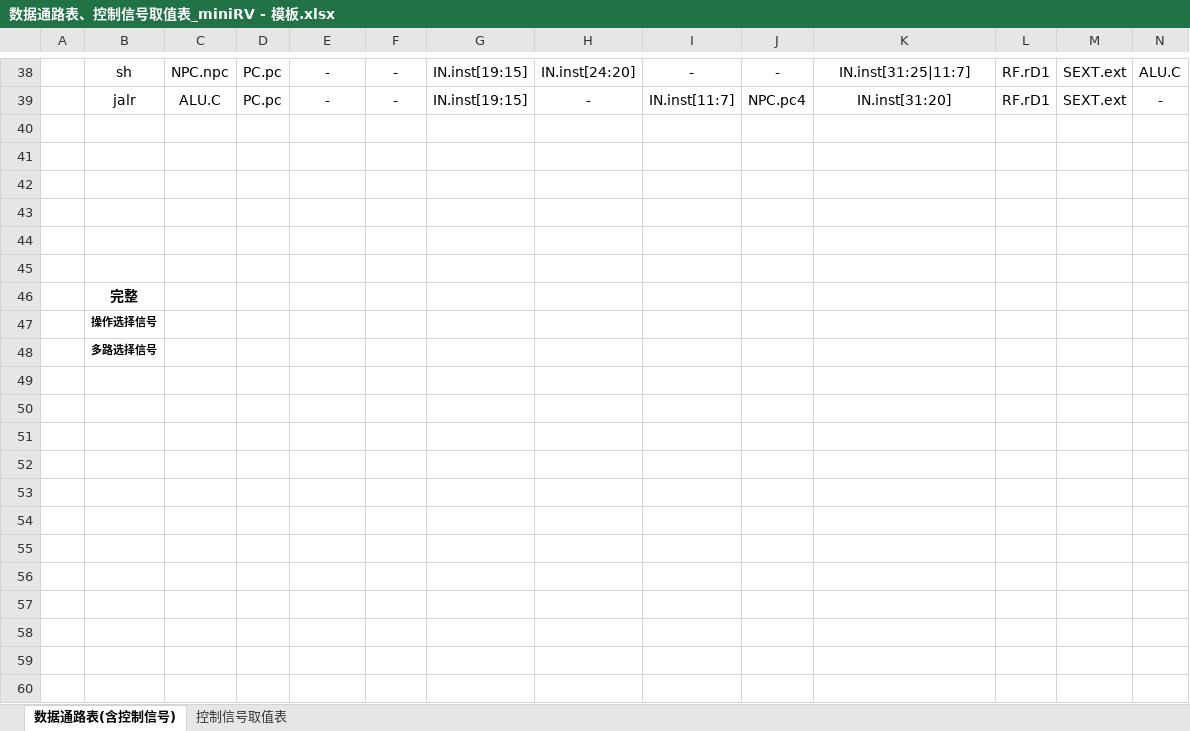
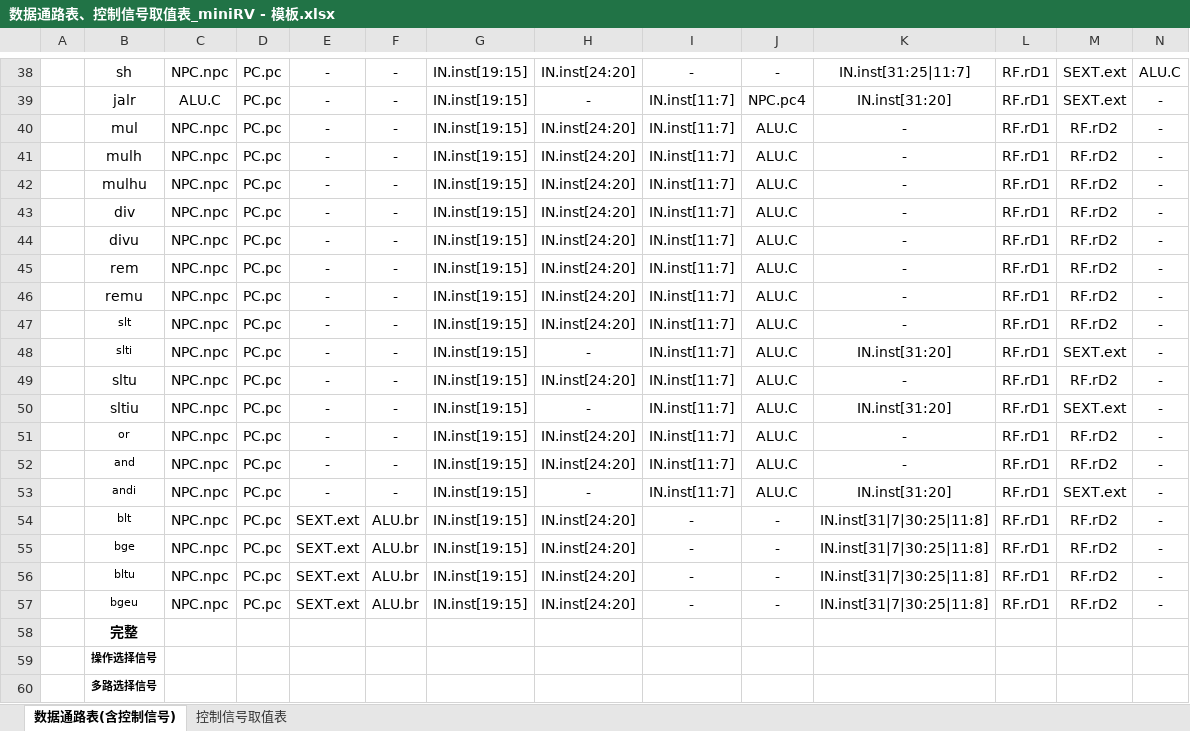
Before and after one commit to CuO114/cpu-design-labs, an Excel workbook: 数据通路表、控制信号取值表_miniRV - 模板.xlsx, sheet 数据通路表(含控制信号), drawn as a sheet; only a part is shown, gaps mark what is left out; values as stored, in another font and other column widths than the file's, no borders; rows hold the shown columns only; the diff names each change by its address in the sheet, - before the commit and + after, or states it on an @@ line.

Commit message:
update week1 homework

```diff
--- a/数据通路表、控制信号取值表_miniRV - 模板.xlsx (sheet 数据通路表(含控制信号))
+++ b/数据通路表、控制信号取值表_miniRV - 模板.xlsx (sheet 数据通路表(含控制信号))
-row 40: (empty)
+row 40:  | mul | NPC.npc | PC.pc | - | - | IN.inst[19:15] | IN.inst[24:20] | IN.inst[11:7] | ALU.C | - | RF.rD1 | RF.rD2 | -
-row 41: (empty)
+row 41:  | mulh | NPC.npc | PC.pc | - | - | IN.inst[19:15] | IN.inst[24:20] | IN.inst[11:7] | ALU.C | - | RF.rD1 | RF.rD2 | -
-row 42: (empty)
+row 42:  | mulhu | NPC.npc | PC.pc | - | - | IN.inst[19:15] | IN.inst[24:20] | IN.inst[11:7] | ALU.C | - | RF.rD1 | RF.rD2 | -
-row 43: (empty)
+row 43:  | div | NPC.npc | PC.pc | - | - | IN.inst[19:15] | IN.inst[24:20] | IN.inst[11:7] | ALU.C | - | RF.rD1 | RF.rD2 | -
-row 44: (empty)
+row 44:  | divu | NPC.npc | PC.pc | - | - | IN.inst[19:15] | IN.inst[24:20] | IN.inst[11:7] | ALU.C | - | RF.rD1 | RF.rD2 | -
-row 45: (empty)
+row 45:  | rem | NPC.npc | PC.pc | - | - | IN.inst[19:15] | IN.inst[24:20] | IN.inst[11:7] | ALU.C | - | RF.rD1 | RF.rD2 | -
+row 46:  | remu | NPC.npc | PC.pc | - | - | IN.inst[19:15] | IN.inst[24:20] | IN.inst[11:7] | ALU.C | - | RF.rD1 | RF.rD2 | -
+row 47:  | slt | NPC.npc | PC.pc | - | - | IN.inst[19:15] | IN.inst[24:20] | IN.inst[11:7] | ALU.C | - | RF.rD1 | RF.rD2 | -
+row 48:  | slti | NPC.npc | PC.pc | - | - | IN.inst[19:15] | - | IN.inst[11:7] | ALU.C | IN.inst[31:20] | RF.rD1 | SEXT.ext | -
+row 49:  | sltu | NPC.npc | PC.pc | - | - | IN.inst[19:15] | IN.inst[24:20] | IN.inst[11:7] | ALU.C | - | RF.rD1 | RF.rD2 | -
+row 50:  | sltiu | NPC.npc | PC.pc | - | - | IN.inst[19:15] | - | IN.inst[11:7] | ALU.C | IN.inst[31:20] | RF.rD1 | SEXT.ext | -
+row 51:  | or | NPC.npc | PC.pc | - | - | IN.inst[19:15] | IN.inst[24:20] | IN.inst[11:7] | ALU.C | - | RF.rD1 | RF.rD2 | -
+row 52:  | and | NPC.npc | PC.pc | - | - | IN.inst[19:15] | IN.inst[24:20] | IN.inst[11:7] | ALU.C | - | RF.rD1 | RF.rD2 | -
+row 53:  | andi | NPC.npc | PC.pc | - | - | IN.inst[19:15] | - | IN.inst[11:7] | ALU.C | IN.inst[31:20] | RF.rD1 | SEXT.ext | -
+row 54:  | blt | NPC.npc | PC.pc | SEXT.ext | ALU.br | IN.inst[19:15] | IN.inst[24:20] | - | - | IN.inst[31|7|30:25|11:8] | RF.rD1 | RF.rD2 | -
+row 55:  | bge | NPC.npc | PC.pc | SEXT.ext | ALU.br | IN.inst[19:15] | IN.inst[24:20] | - | - | IN.inst[31|7|30:25|11:8] | RF.rD1 | RF.rD2 | -
+row 56:  | bltu | NPC.npc | PC.pc | SEXT.ext | ALU.br | IN.inst[19:15] | IN.inst[24:20] | - | - | IN.inst[31|7|30:25|11:8] | RF.rD1 | RF.rD2 | -
+row 57:  | bgeu | NPC.npc | PC.pc | SEXT.ext | ALU.br | IN.inst[19:15] | IN.inst[24:20] | - | - | IN.inst[31|7|30:25|11:8] | RF.rD1 | RF.rD2 | -
```
